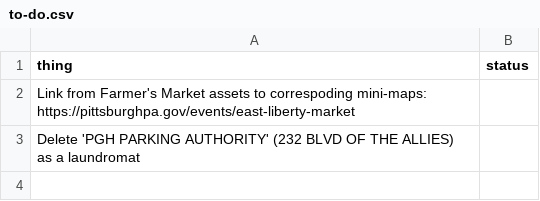
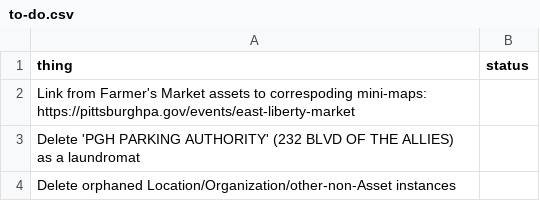
Before and after one commit to lgh19/asset-hound, a CSV file: docs/to-do.csv, drawn as a sheet.

Commit message:
Add to-do item: Delete orphaned Location/Organization/other-non-Asset instances

```diff
--- a/docs/to-do.csv
+++ b/docs/to-do.csv
@@ -3 +3,2 @@ Link from Farmer's Market assets to correspoding mini-maps: https://pittsburghpa
 "Delete 'PGH PARKING AUTHORITY' (232 BLVD OF THE ALLIES) as a laundromat",
+Delete orphaned Location/Organization/other-non-Asset instances,
```
